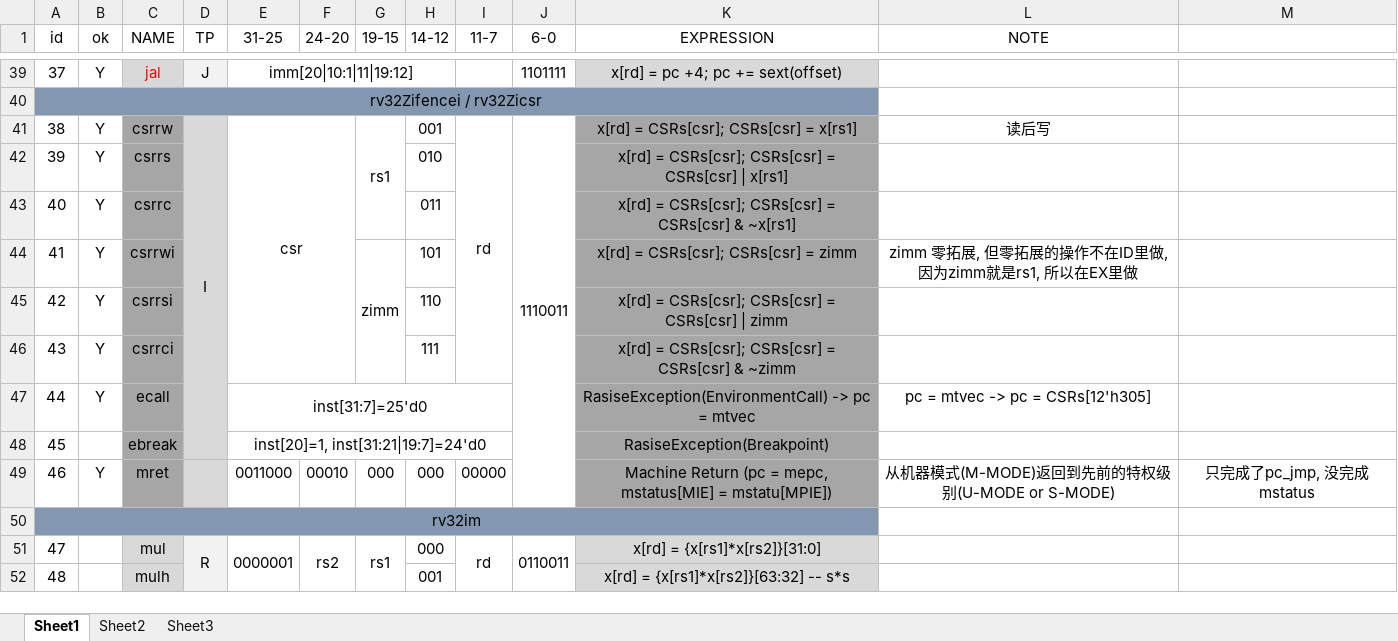
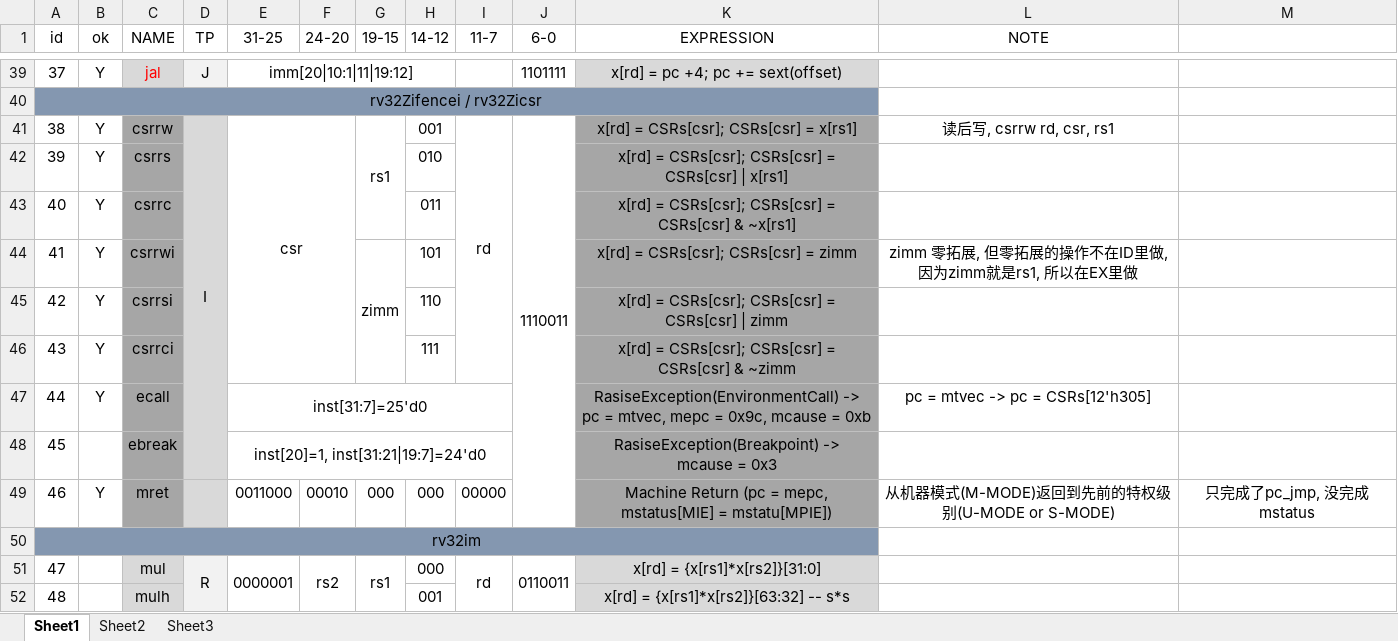
Before and after one commit to DuBirdFly/RV32, an Excel workbook: doc/ins_set_plus.xlsx, sheet Sheet1, drawn as a sheet; only a part is shown, gaps mark what is left out; values as stored, in another font and other column widths than the file's, no borders; ↵ is a line break in a cell; the diff names each change by its address in the sheet, - before the commit and + after, or states it on an @@ line.

```diff
--- a/doc/ins_set_plus.xlsx (sheet Sheet1)
+++ b/doc/ins_set_plus.xlsx (sheet Sheet1)
-L41 (NOTE): 读后写
+L41 (NOTE): 读后写, csrrw rd, csr, rs1
-K47 (EXPRESSION): …pc = mtvec
+K47 (EXPRESSION): …pc = mtvec, mepc = 0x9c, mcause = 0xb
-K48 (EXPRESSION): RasiseException(Breakpoint)
+K48 (EXPRESSION): RasiseException(Breakpoint) -> ↵ mcause = 0x3
```
Also changed, not shown: 4 other files.
